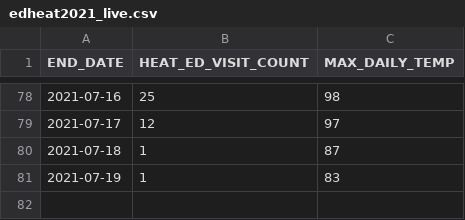
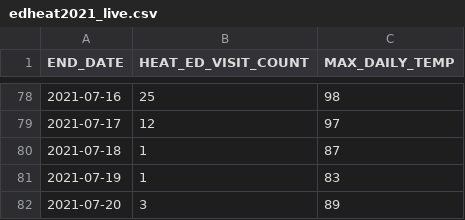
Before and after one commit to nychealth/heat-syndrome-data, a CSV file: edheat2021_live.csv, drawn as a sheet; only a part is shown, gaps mark what is left out.

Commit message:
Regular auto-commit

```diff
--- a/edheat2021_live.csv
+++ b/edheat2021_live.csv
@@ -81 +81,2 @@
 2021-07-19,1,83
+2021-07-20,3,89
```
